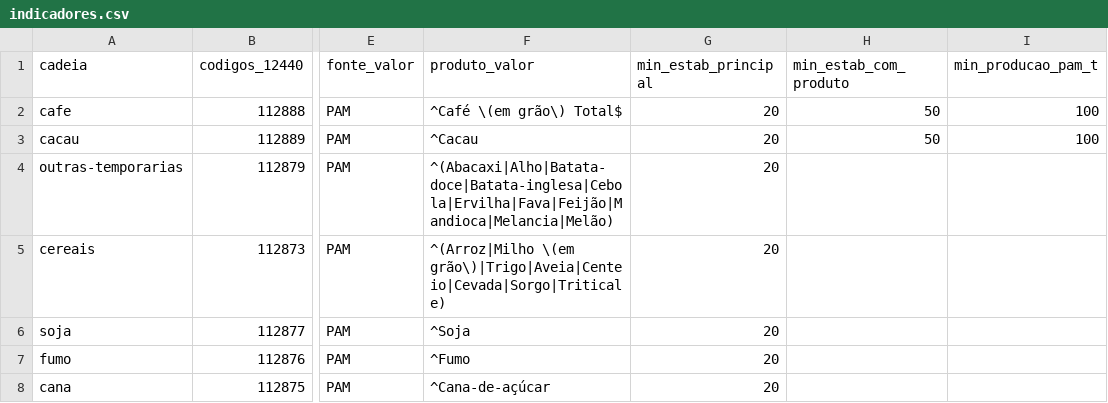
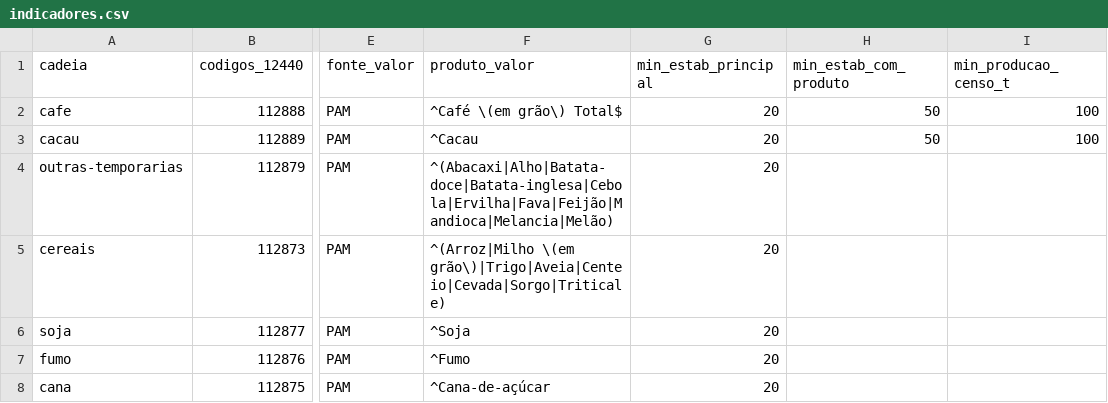
Before and after one commit to danimaciel/mulheres_rurais, a CSV file: config/indicadores.csv, drawn as a sheet; only a part is shown, gaps mark what is left out; the diff names each change by its address in the sheet, - before the commit and + after, or states it on an @@ line.

Commit message:
Critério de município da direção invisível só com o Censo 2017
O recorte de municípios da cadeia passa a usar a quantidade produzida na
tabela 6955 do Censo Agropecuário 2017 no lugar da produção da PAM, para
ficar no mesmo ano e na mesma fonte dos dados por sexo. Indicadores
recalculados, conferência e nota de método atualizadas.

```diff
--- a/config/indicadores.csv
+++ b/config/indicadores.csv
-I1: min_producao_pam_t
+I1: min_producao_censo_t
```
Also changed, not shown: dados/indicadores/disponibilidade.csv, dados/indicadores/resumo.csv, 4 other files.
